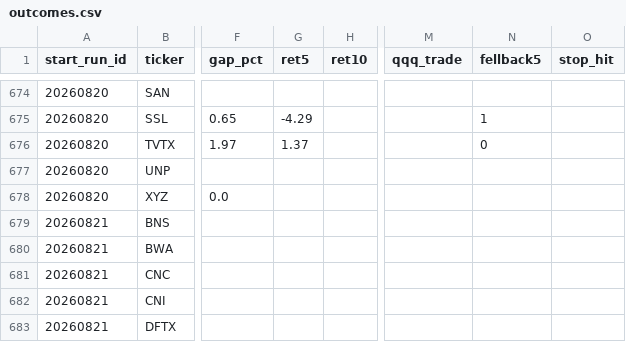
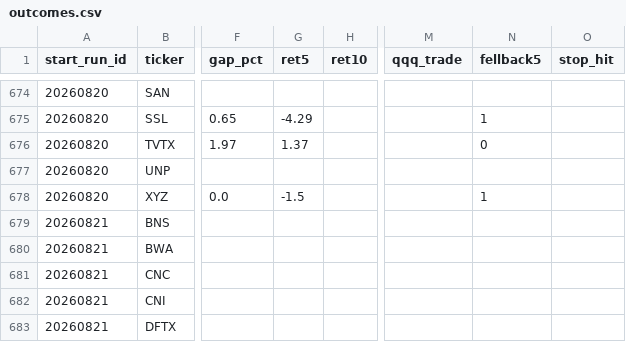
Before and after one commit to mthli/skills, a CSV file: base-breakout-scan/state/outcomes.csv, drawn as a sheet; only a part is shown, gaps mark what is left out; the diff covers the shown part only; the diff names each change by its address in the sheet, - before the commit and + after, or states it on an @@ line.

```diff
--- a/base-breakout-scan/state/outcomes.csv
+++ b/base-breakout-scan/state/outcomes.csv
-G678 (ret5): (empty)
+G678 (ret5): -1.5
-N678 (fellback5): (empty)
+N678 (fellback5): 1
```
Also changed, not shown: 23 edited cells elsewhere in this file, mean-reversion-scan/state/history.csv, mean-reversion-scan/state/outcomes.csv, 9 other files.
